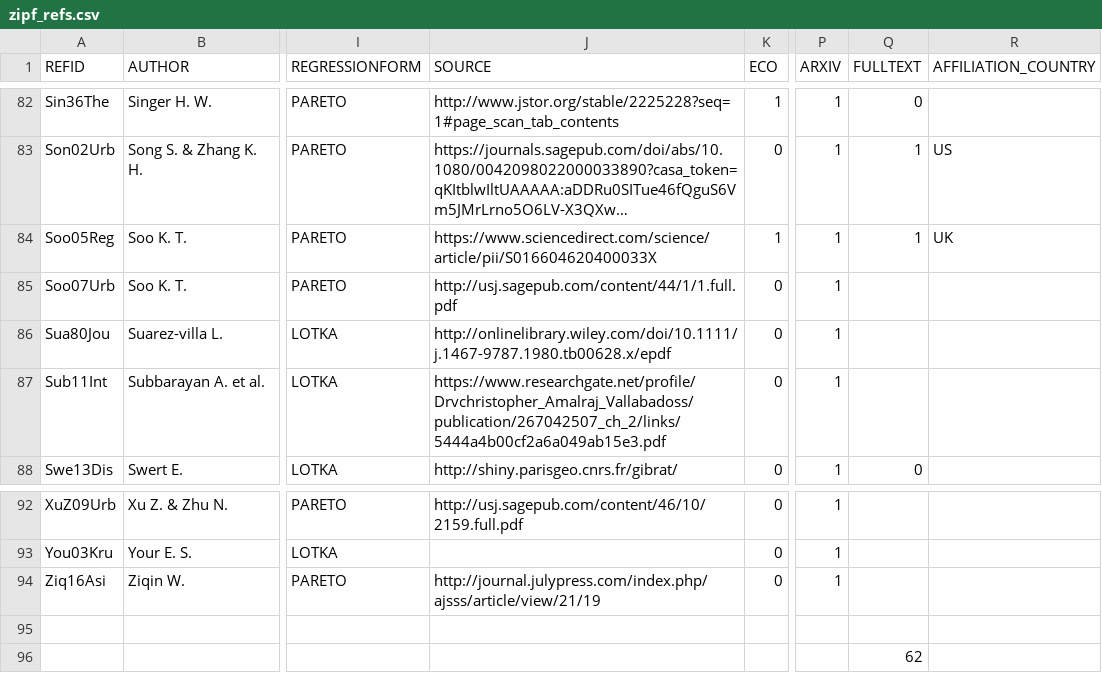
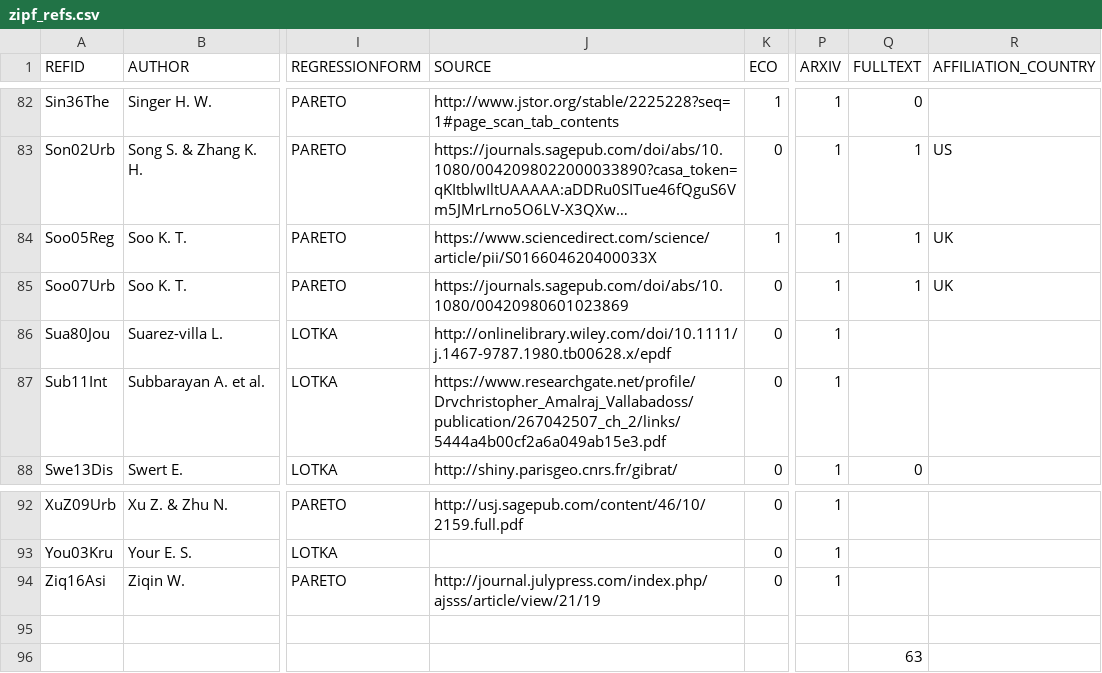
Before and after one commit to ClementineCttn/MetaZipf, a CSV file: data/zipf_refs.csv, drawn as a sheet; only a part is shown, gaps mark what is left out; long unchanged cells end in …; the diff names each change by its address in the sheet, - before the commit and + after, or states it on an @@ line.

```diff
--- a/data/zipf_refs.csv
+++ b/data/zipf_refs.csv
-J85 (SOURCE): http://usj.sagepub.com/content/44/1/1.full.pdf
+J85 (SOURCE): https://journals.sagepub.com/doi/abs/10.1080/00420980601023869
-Q85 (FULLTEXT): (empty)
+Q85 (FULLTEXT): 1
-R85 (AFFILIATION_COUNTRY): (empty)
+R85 (AFFILIATION_COUNTRY): UK
-Q96 (FULLTEXT): 62
+Q96 (FULLTEXT): 63
```
Also changed, not shown: 1 other file.
